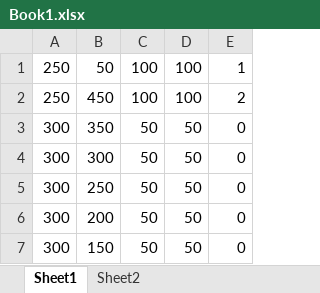
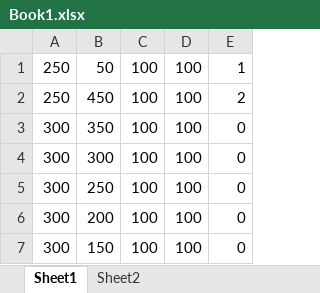
Before and after one commit to lacie-life/junbot_adaptive_planner, an Excel workbook: simulation/python/Book1.xlsx, sheet Sheet1, drawn as a sheet; values as stored, in another font and other column widths than the file's, no borders; the diff names each change by its address in the sheet, - before the commit and + after, or states it on an @@ line.

```diff
--- a/simulation/python/Book1.xlsx (sheet Sheet1)
+++ b/simulation/python/Book1.xlsx (sheet Sheet1)
-C3:C7: 50
+C3:C7: 100
-D3:D7: 50
+D3:D7: 100
```
Also changed, not shown: 3 other files.
